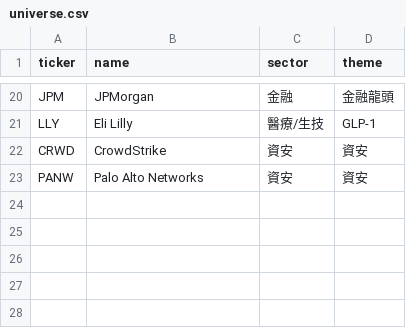
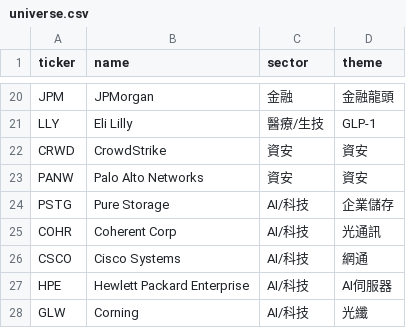
Before and after one commit to dilyschy-gif/us-stockradar, a CSV file: universe.csv, drawn as a sheet; only a part is shown, gaps mark what is left out; the diff names each change by its address in the sheet, - before the commit and + after, or states it on an @@ line.

Commit message:
universe.csv

```diff
--- a/universe.csv
+++ b/universe.csv
+row 24: PSTG | Pure Storage | AI/科技 | 企業儲存
+row 25: COHR | Coherent Corp | AI/科技 | 光通訊
+row 26: CSCO | Cisco Systems | AI/科技 | 網通
+row 27: HPE | Hewlett Packard Enterprise | AI/科技 | AI伺服器
+row 28: GLW | Corning | AI/科技 | 光纖
```
